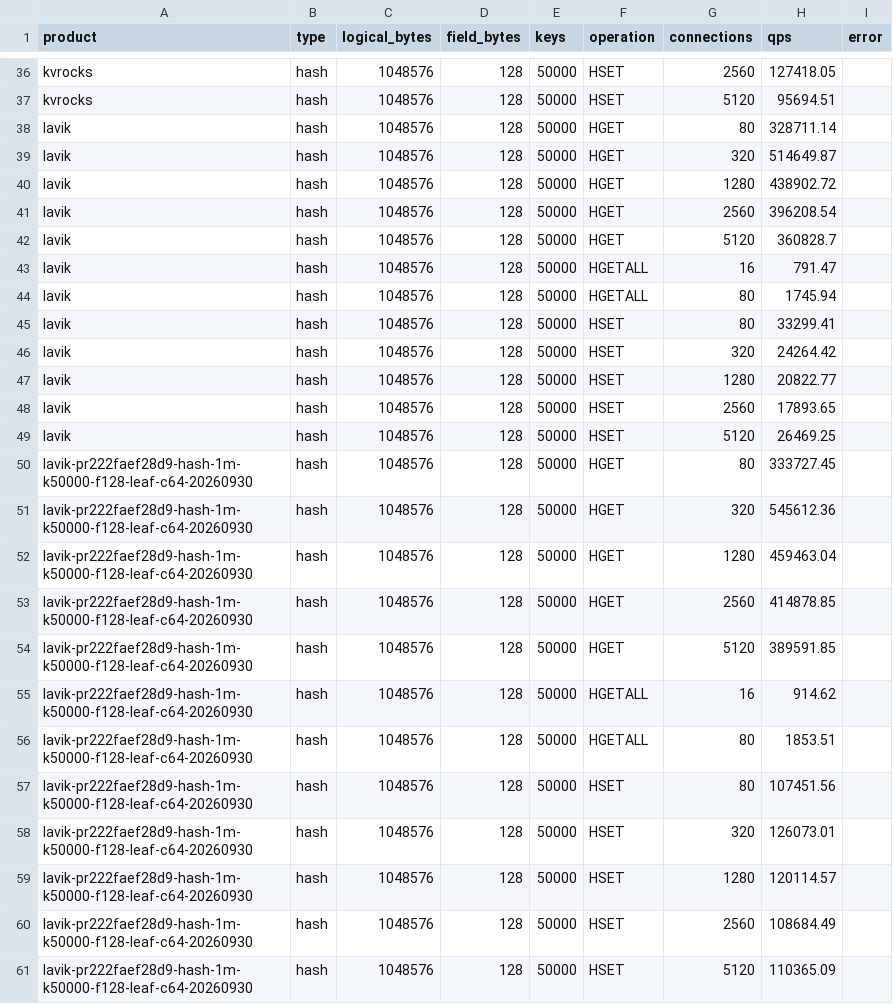
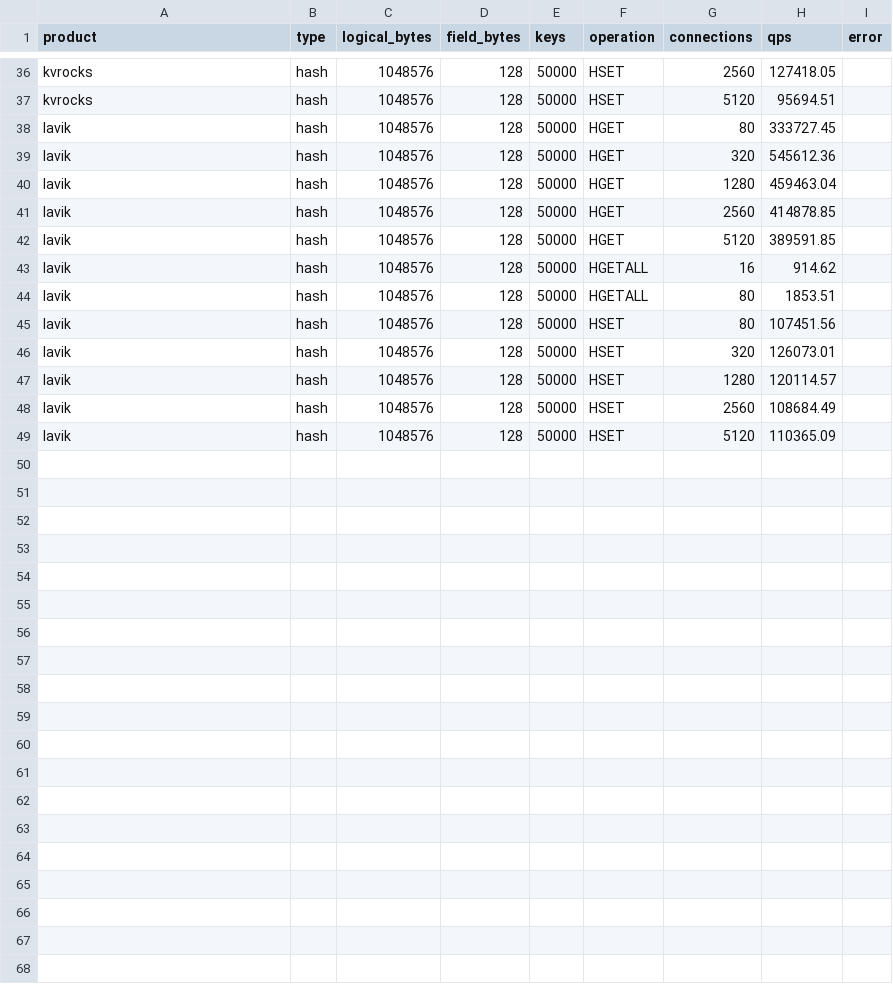
Before and after one commit to thweetkomputer/lavik, a CSV file: perf_reports/lavik-complex-structures-2026-09-26/hash-1048576-128-high-keys.csv, drawn as a sheet; only a part is shown, gaps mark what is left out.

```diff
--- a/perf_reports/lavik-complex-structures-2026-09-26/hash-1048576-128-high-keys.csv
+++ b/perf_reports/lavik-complex-structures-2026-09-26/hash-1048576-128-high-keys.csv
@@ -37,25 +37,13 @@ kvrocks,hash,1048576,128,50000,HSET,2560,127418.05,
 kvrocks,hash,1048576,128,50000,HSET,5120,95694.51,
-lavik,hash,1048576,128,50000,HGET,80,328711.14,
-lavik,hash,1048576,128,50000,HGET,320,514649.87,
-lavik,hash,1048576,128,50000,HGET,1280,438902.72,
-lavik,hash,1048576,128,50000,HGET,2560,396208.54,
-lavik,hash,1048576,128,50000,HGET,5120,360828.7,
-lavik,hash,1048576,128,50000,HGETALL,16,791.47,
-lavik,hash,1048576,128,50000,HGETALL,80,1745.94,
-lavik,hash,1048576,128,50000,HSET,80,33299.41,
-lavik,hash,1048576,128,50000,HSET,320,24264.42,
-lavik,hash,1048576,128,50000,HSET,1280,20822.77,
-lavik,hash,1048576,128,50000,HSET,2560,17893.65,
-lavik,hash,1048576,128,50000,HSET,5120,26469.25,
-lavik-pr222faef28d9-hash-1m-k50000-f128-leaf-c64-20260930,hash,1048576,128,50000,HGET,80,333727.45,
-lavik-pr222faef28d9-hash-1m-k50000-f128-leaf-c64-20260930,hash,1048576,128,50000,HGET,320,545612.36,
-lavik-pr222faef28d9-hash-1m-k50000-f128-leaf-c64-20260930,hash,1048576,128,50000,HGET,1280,459463.04,
-lavik-pr222faef28d9-hash-1m-k50000-f128-leaf-c64-20260930,hash,1048576,128,50000,HGET,2560,414878.85,
-lavik-pr222faef28d9-hash-1m-k50000-f128-leaf-c64-20260930,hash,1048576,128,50000,HGET,5120,389591.85,
-lavik-pr222faef28d9-hash-1m-k50000-f128-leaf-c64-20260930,hash,1048576,128,50000,HGETALL,16,914.62,
-lavik-pr222faef28d9-hash-1m-k50000-f128-leaf-c64-20260930,hash,1048576,128,50000,HGETALL,80,1853.51,
-lavik-pr222faef28d9-hash-1m-k50000-f128-leaf-c64-20260930,hash,1048576,128,50000,HSET,80,107451.56,
-lavik-pr222faef28d9-hash-1m-k50000-f128-leaf-c64-20260930,hash,1048576,128,50000,HSET,320,126073.01,
-lavik-pr222faef28d9-hash-1m-k50000-f128-leaf-c64-20260930,hash,1048576,128,50000,HSET,1280,120114.57,
-lavik-pr222faef28d9-hash-1m-k50000-f128-leaf-c64-20260930,hash,1048576,128,50000,HSET,2560,108684.49,
-lavik-pr222faef28d9-hash-1m-k50000-f128-leaf-c64-20260930,hash,1048576,128,50000,HSET,5120,110365.09,
+lavik,hash,1048576,128,50000,HGET,80,333727.45,
+lavik,hash,1048576,128,50000,HGET,320,545612.36,
+lavik,hash,1048576,128,50000,HGET,1280,459463.04,
+lavik,hash,1048576,128,50000,HGET,2560,414878.85,
+lavik,hash,1048576,128,50000,HGET,5120,389591.85,
+lavik,hash,1048576,128,50000,HGETALL,16,914.62,
+lavik,hash,1048576,128,50000,HGETALL,80,1853.51,
+lavik,hash,1048576,128,50000,HSET,80,107451.56,
+lavik,hash,1048576,128,50000,HSET,320,126073.01,
+lavik,hash,1048576,128,50000,HSET,1280,120114.57,
+lavik,hash,1048576,128,50000,HSET,2560,108684.49,
+lavik,hash,1048576,128,50000,HSET,5120,110365.09,
```
Also changed, not shown: perf_reports/lavik-complex-structures-2026-09-26/hash-1048576-1024-high-keys.csv, perf_reports/lavik-complex-structures-2026-09-26/hash-104857600-128-high-keys.csv, 23 other files.
